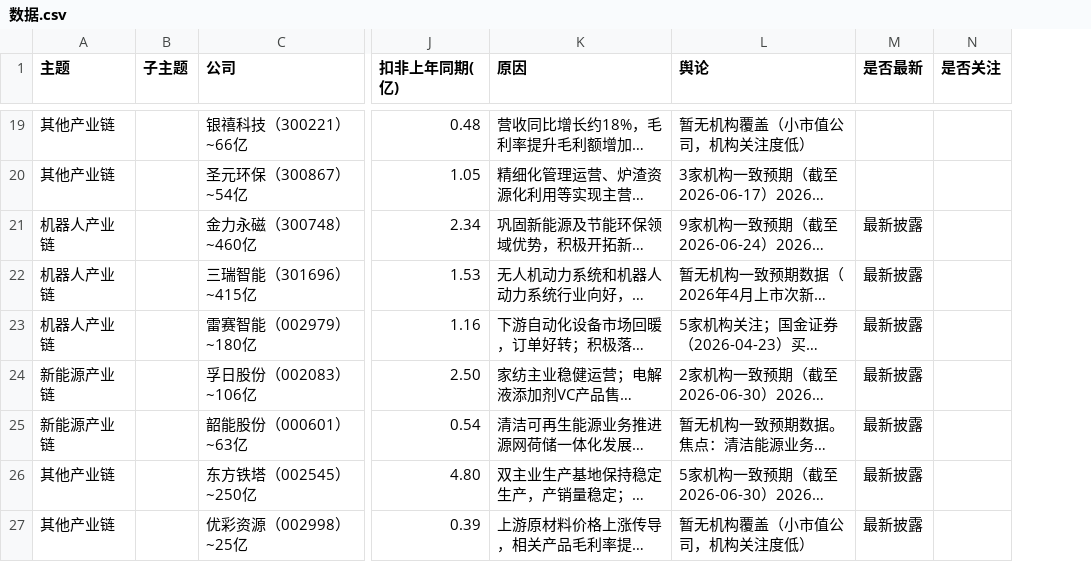
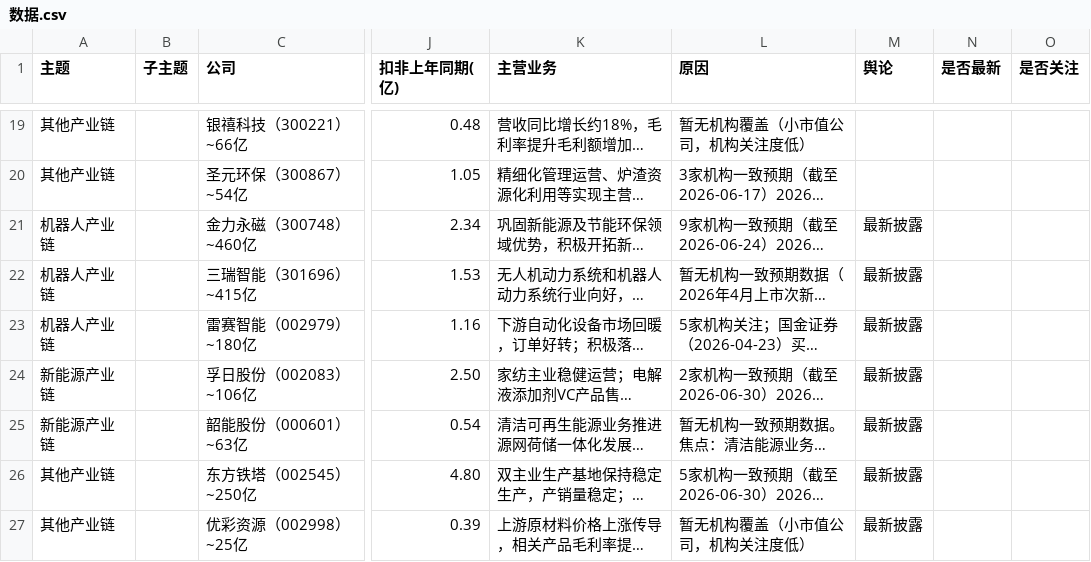
Before and after one commit to SerenaYao24/agent-learning, a CSV file: 2_projects/中报披露/数据.csv, drawn as a sheet; only a part is shown, gaps mark what is left out; long unchanged cells end in …; addresses are those after the commit; the diff covers the shown part only; the diff names each change by its address in the sheet, - before the commit and + after, or states it on an @@ line.

```diff
--- a/2_projects/中报披露/数据.csv
+++ b/2_projects/中报披露/数据.csv
+column M (舆论), rows 21-27: all 最新披露
-K1: 原因
+K1: 主营业务
-L1: 舆论
+L1: 原因
-N21:N27 (是否最新): 最新披露
+N21:N27 (是否最新): (empty)
```
Also changed, not shown: 7 added rows elsewhere in this file, 2_projects/中长线逻辑识别/ornn_gpu_prices.csv, 14 other files.
